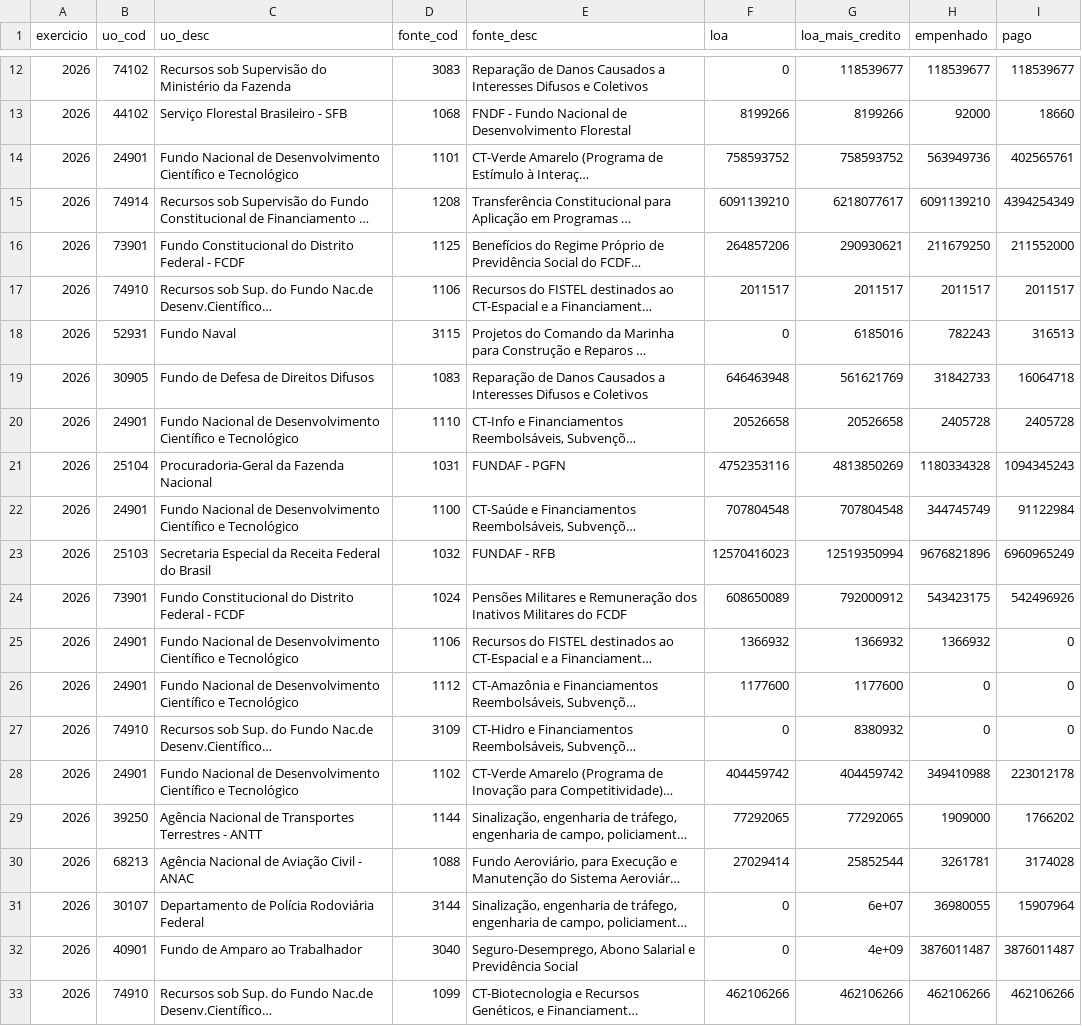
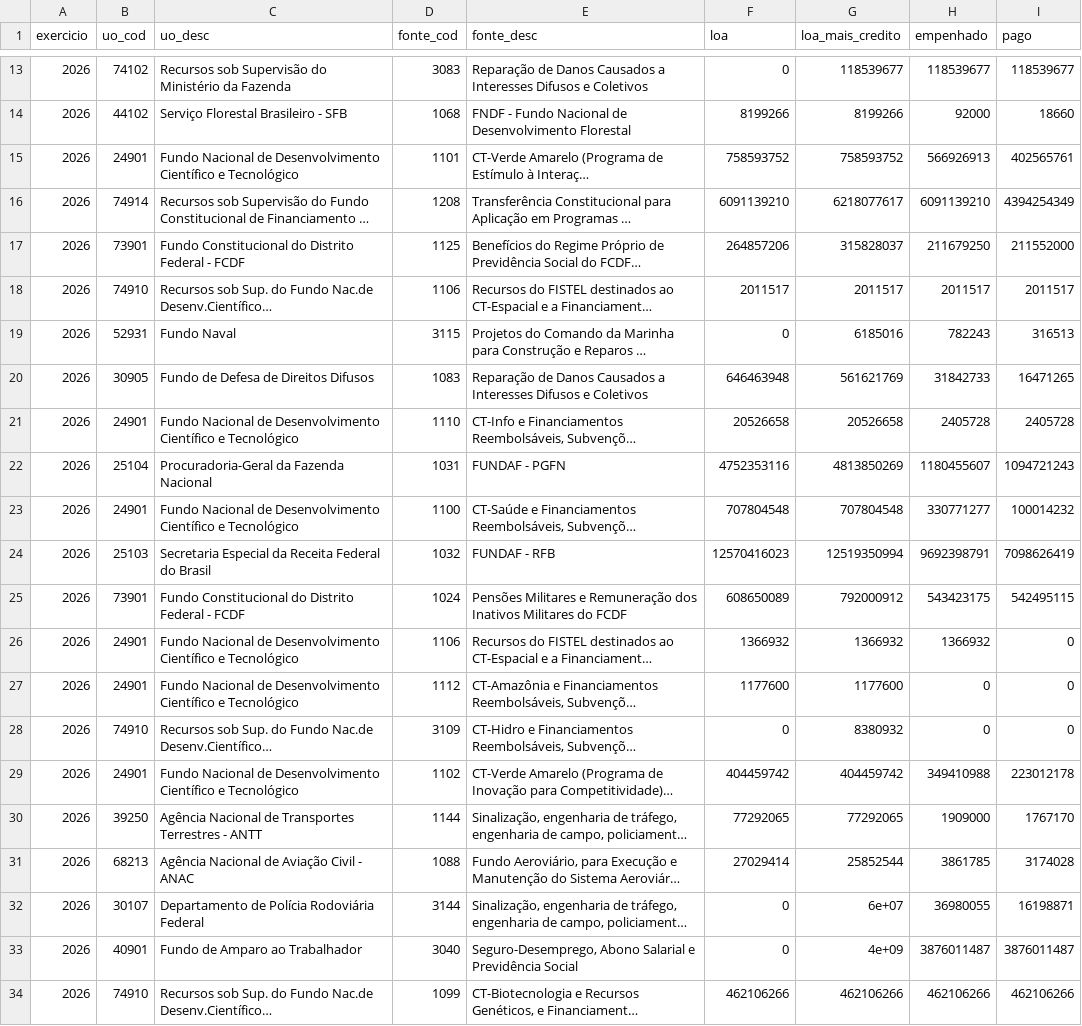
Before and after one commit to hpmsc/painel_fundos, a CSV file: dados/bruto/siop_fontes_2026.csv, drawn as a sheet; only a part is shown, gaps mark what is left out; long unchanged cells end in …; addresses are those after the commit; the diff covers the shown part only; the diff names each change by its address in the sheet, - before the commit and + after, or states it on an @@ line.

```diff
--- a/dados/bruto/siop_fontes_2026.csv
+++ b/dados/bruto/siop_fontes_2026.csv
-H15 (empenhado): 563949736
+H15 (empenhado): 566926913
-G17 (loa_mais_credito): 290930621
+G17 (loa_mais_credito): 315828037
-I20 (pago): 16064718
+I20 (pago): 16471265
-H22 (empenhado): 1180334328
+H22 (empenhado): 1180455607
-I22 (pago): 1094345243
+I22 (pago): 1094721243
-H23 (empenhado): 344745749
+H23 (empenhado): 330771277
-I23 (pago): 91122984
+I23 (pago): 100014232
-H24 (empenhado): 9676821896
+H24 (empenhado): 9692398791
-I24 (pago): 6960965249
+I24 (pago): 7098626419
-I25 (pago): 542496926
+I25 (pago): 542495115
-I30 (pago): 1766202
+I30 (pago): 1767170
-H31 (empenhado): 3261781
+H31 (empenhado): 3861785
-I32 (pago): 15907964
+I32 (pago): 16198871
```
Also changed, not shown: 1 added row and 25 edited cells elsewhere in this file, dados/bruto/siop_2026.csv, 1 other file.
